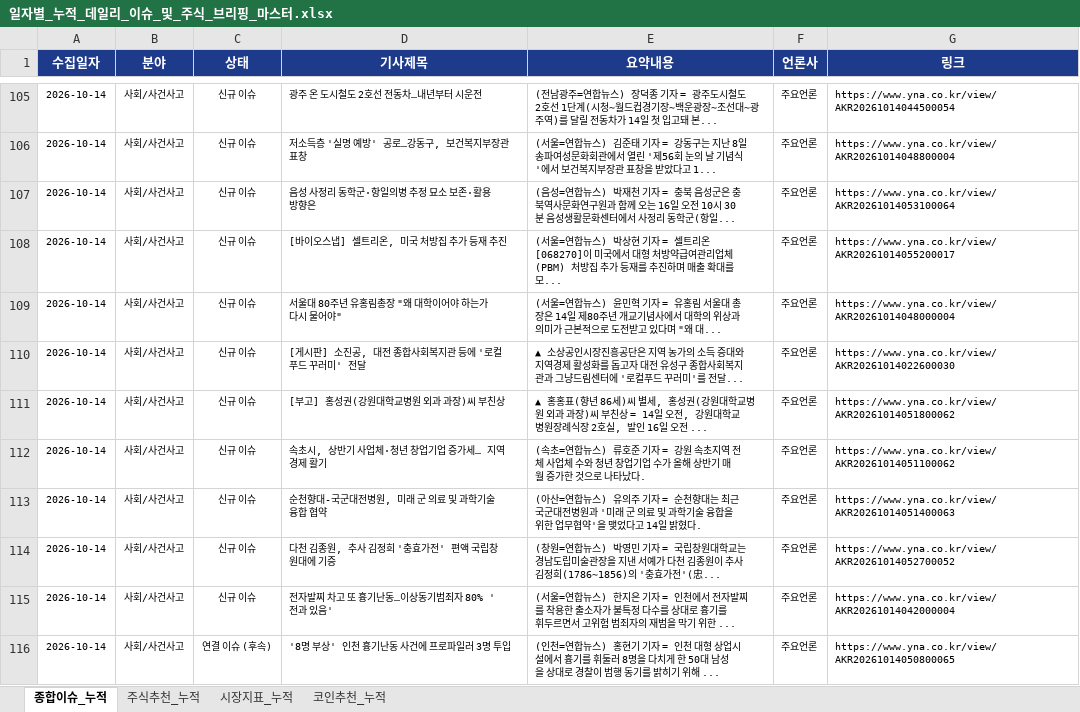
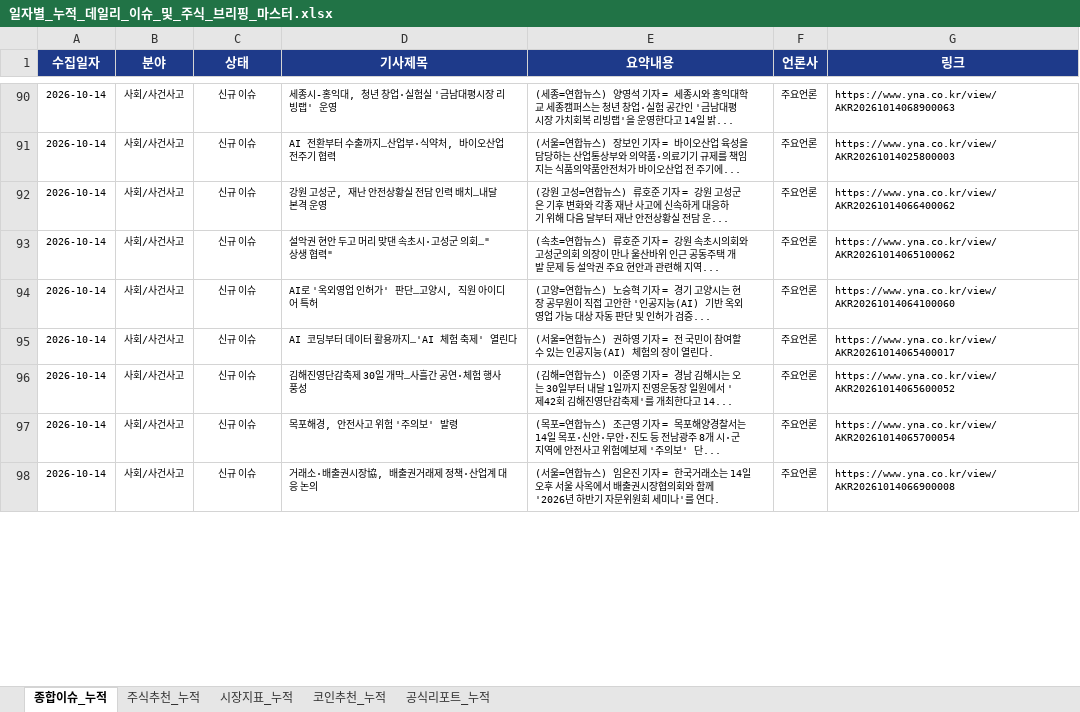
Before and after one commit to leeyulls/py_auto_test, an Excel workbook: reports/일자별_누적_데일리_이슈_및_주식_브리핑_마스터.xlsx, sheet 종합이슈_누적, drawn as a sheet; only a part is shown, gaps mark what is left out; values as stored, in another font and other column widths than the file's, no borders; removed rows and columns are numbered as before the commit, all else as after; the diff covers the shown part only; the diff names each change by its address in the sheet, - before the commit and + after, or states it on an @@ line.

```diff
--- a/reports/일자별_누적_데일리_이슈_및_주식_브리핑_마스터.xlsx (sheet 종합이슈_누적)
+++ b/reports/일자별_누적_데일리_이슈_및_주식_브리핑_마스터.xlsx (sheet 종합이슈_누적)
+sheet tab: 공식리포트_누적
-D90 (기사제목): 광주 온 도시철도 2호선 전동차…내년부터 시운전
+D90 (기사제목): 세종시-홍익대, 청년 창업·실험실 '금남대평시장 리빙랩' 운영
-E90 (요약내용): (전남광주=연합뉴스) 장덕종 기자 = 광주도시철도 2호선 1단계(시청∼월드컵경기장∼백운광장∼조선대∼광주역)를 달릴 전동차가 14일 첫 입고돼 본...
+E90 (요약내용): (세종=연합뉴스) 양영석 기자 = 세종시와 홍익대학교 세종캠퍼스는 청년 창업·실험 공간인 '금남대평시장 가치회복 리빙랩'을 운영한다고 14일 밝...
-G90 (링크): https://www.yna.co.kr/view/AKR20261014044500054
+G90 (링크): https://www.yna.co.kr/view/AKR20261014068900063
-D91 (기사제목): 저소득층 '실명 예방' 공로…강동구, 보건복지부장관 표창
+D91 (기사제목): AI 전환부터 수출까지…산업부·식약처, 바이오산업 전주기 협력
-E91 (요약내용): …합뉴스) 김준태 기자 = 강동구는 지난 8일 송파여성문화회관에서 열린 '제56회 눈의 날 기념식'에서 보건복지부장관 표창을 받았다고 1...
+E91 (요약내용): …합뉴스) 장보인 기자 = 바이오산업 육성을 담당하는 산업통상부와 의약품·의료기기 규제를 책임지는 식품의약품안전처가 바이오산업 전 주기에...
-G91 (링크): https://www.yna.co.kr/view/AKR20261014048800004
+G91 (링크): https://www.yna.co.kr/view/AKR20261014025800003
-D92 (기사제목): 음성 사정리 동학군·항일의병 추정 묘소 보존·활용 방향은
+D92 (기사제목): 강원 고성군, 재난 안전상황실 전담 인력 배치…내달 본격 운영
-E92 (요약내용): (음성=연합뉴스) 박재천 기자 = 충북 음성군은 충북역사문화연구원과 함께 오는 16일 오전 10시 30분 음성생활문화센터에서 사정리 동학군(항일...
+E92 (요약내용): (강원 고성=연합뉴스) 류호준 기자 = 강원 고성군은 기후 변화와 각종 재난 사고에 신속하게 대응하기 위해 다음 달부터 재난 안전상황실 전담 운...
-G92 (링크): https://www.yna.co.kr/view/AKR20261014053100064
+G92 (링크): https://www.yna.co.kr/view/AKR20261014066400062
-row 108: 2026-10-14 | 사회/사건사고 | 신규 이슈 | [바이오스냅] 셀트리온, 미국 처방집 추가 등재 추진 | (서울=연합뉴스) 박상현 기자 = 셀트리온[068270]이 미국에서 대형 처방약급여관리업체(PBM) 처방집 추가 등재를 추진하며 매출 확대를 모... | 주요언론 | https://www.yna.co.kr/view/AKR20261014055200017
-D93 (기사제목): 서울대 80주년 유홍림총장 "왜 대학이어야 하는가 다시 물어야"
+D93 (기사제목): 설악권 현안 두고 머리 맞댄 속초시·고성군 의회…"상생 협력"
-E93 (요약내용): (서울=연합뉴스) 윤민혁 기자 = 유홍림 서울대 총장은 14일 제80주년 개교기념사에서 대학의 위상과 의미가 근본적으로 도전받고 있다며 "왜 대...
+E93 (요약내용): (속초=연합뉴스) 류호준 기자 = 강원 속초시의회와 고성군의회 의장이 만나 울산바위 인근 공동주택 개발 문제 등 설악권 주요 현안과 관련해 지역...
-G93 (링크): https://www.yna.co.kr/view/AKR20261014048000004
+G93 (링크): https://www.yna.co.kr/view/AKR20261014065100062
-D94 (기사제목): [게시판] 소진공, 대전 종합사회복지관 등에 '로컬푸드 꾸러미' 전달
+D94 (기사제목): AI로 '옥외영업 인허가' 판단…고양시, 직원 아이디어 특허
-E94 (요약내용): ▲ 소상공인시장진흥공단은 지역 농가의 소득 증대와 지역경제 활성화를 돕고자 대전 유성구 종합사회복지관과 그냥드림센터에 '로컬푸드 꾸러미'를 전달...
+E94 (요약내용): (고양=연합뉴스) 노승혁 기자 = 경기 고양시는 현장 공무원이 직접 고안한 '인공지능(AI) 기반 옥외영업 가능 대상 자동 판단 및 인허가 검증...
-G94 (링크): https://www.yna.co.kr/view/AKR20261014022600030
+G94 (링크): https://www.yna.co.kr/view/AKR20261014064100060
-row 111: 2026-10-14 | 사회/사건사고 | 신규 이슈 | [부고] 홍성권(강원대학교병원 외과 과장)씨 부친상 | ▲ 홍홍표(향년 86세)씨 별세, 홍성권(강원대학교병원 외과 과장)씨 부친상 = 14일 오전, 강원대학교병원장례식장 2호실, 발인 16일 오전 ... | 주요언론 | https://www.yna.co.kr/view/AKR20261014051800062
-D95 (기사제목): 속초시, 상반기 사업체·청년 창업기업 증가세… 지역경제 활기
+D95 (기사제목): AI 코딩부터 데이터 활용까지…'AI 체험 축제' 열린다
-E95 (요약내용): (속초=연합뉴스) 류호준 기자 = 강원 속초지역 전체 사업체 수와 청년 창업기업 수가 올해 상반기 매월 증가한 것으로 나타났다.
+E95 (요약내용): (서울=연합뉴스) 권하영 기자 = 전 국민이 참여할 수 있는 인공지능(AI) 체험의 장이 열린다.
-G95 (링크): https://www.yna.co.kr/view/AKR20261014051100062
+G95 (링크): https://www.yna.co.kr/view/AKR20261014065400017
-D96 (기사제목): 순천향대-국군대전병원, 미래 군 의료 및 과학기술 융합 협약
+D96 (기사제목): 김해진영단감축제 30일 개막…사흘간 공연·체험 행사 풍성
-E96 (요약내용): (아산=연합뉴스) 유의주 기자 = 순천향대는 최근 국군대전병원과 '미래 군 의료 및 과학기술 융합을 위한 업무협약'을 맺었다고 14일 밝혔다.
+E96 (요약내용): (김해=연합뉴스) 이준영 기자 = 경남 김해시는 오는 30일부터 내달 1일까지 진영운동장 일원에서 '제42회 김해진영단감축제'를 개최한다고 14...
-G96 (링크): https://www.yna.co.kr/view/AKR20261014051400063
+G96 (링크): https://www.yna.co.kr/view/AKR20261014065600052
-D97 (기사제목): 다천 김종원, 추사 김정희 '충효가전' 편액 국립창원대에 기증
+D97 (기사제목): 목포해경, 안전사고 위험 '주의보' 발령
-E97 (요약내용): (창원=연합뉴스) 박영민 기자 = 국립창원대학교는 경남도립미술관장을 지낸 서예가 다천 김종원이 추사 김정희(1786∼1856)의 '충효가전'(忠...
+E97 (요약내용): (목포=연합뉴스) 조근영 기자 = 목포해양경찰서는 14일 목포·신안·무안·진도 등 전남광주 8개 시·군 지역에 안전사고 위험예보제 '주의보' 단...
-G97 (링크): https://www.yna.co.kr/view/AKR20261014052700052
+G97 (링크): https://www.yna.co.kr/view/AKR20261014065700054
-D98 (기사제목): 전자발찌 차고 또 흉기난동…이상동기범죄자 80% '전과 있음'
+D98 (기사제목): 거래소·배출권시장協, 배출권거래제 정책·산업계 대응 논의
-E98 (요약내용): …합뉴스) 한지은 기자 = 인천에서 전자발찌를 착용한 출소자가 불특정 다수를 상대로 흉기를 휘두르면서 고위험 범죄자의 재범을 막기 위한 ...
+E98 (요약내용): …합뉴스) 임은진 기자 = 한국거래소는 14일 오후 서울 사옥에서 배출권시장협의회와 함께 '2026년 하반기 자문위원회 세미나'를 연다.
-G98 (링크): https://www.yna.co.kr/view/AKR20261014042000004
+G98 (링크): https://www.yna.co.kr/view/AKR20261014066900008
-row 116: 2026-10-14 | 사회/사건사고 | 연결 이슈 (후속) | '8명 부상' 인천 흉기난동 사건에 프로파일러 3명 투입 | (인천=연합뉴스) 홍현기 기자 = 인천 대형 상업시설에서 흉기를 휘둘러 8명을 다치게 한 50대 남성을 상대로 경찰이 범행 동기를 밝히기 위해 ... | 주요언론 | https://www.yna.co.kr/view/AKR20261014050800065
```
Also changed, not shown: 68 removed rows and 59 edited cells elsewhere in this sheet, sheet 주식추천_누적, sheet 코인추천_누적, sheet 시장지표_누적, 10 other files.
